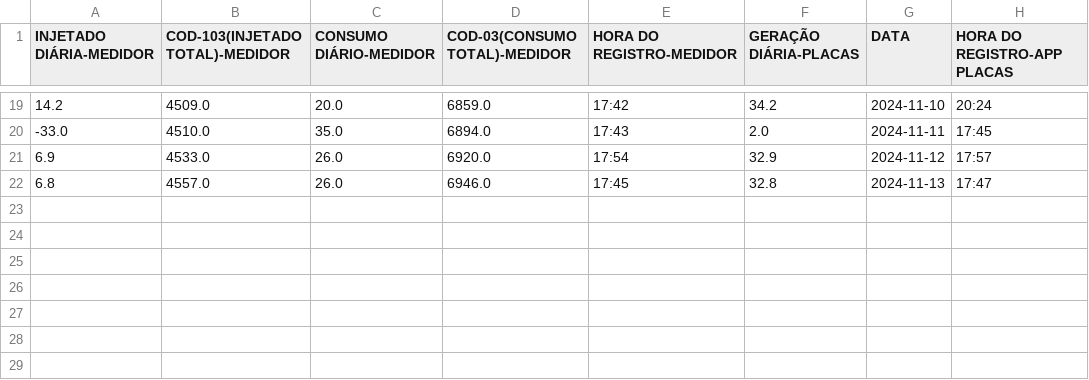
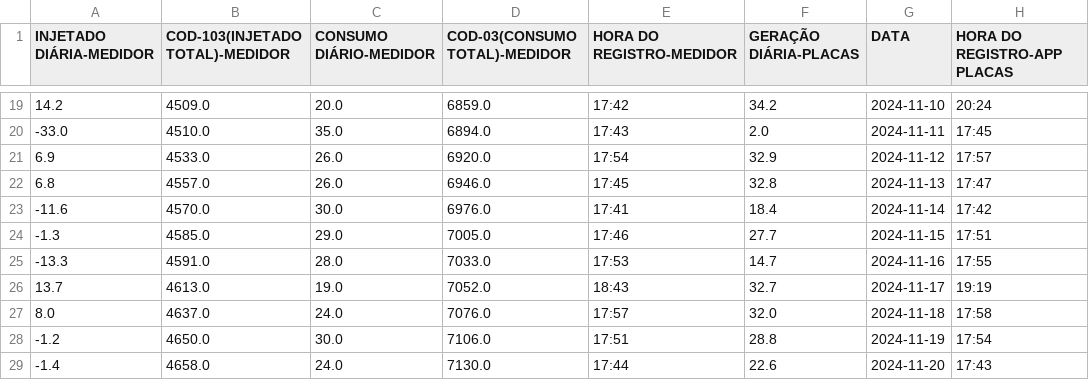
Before and after one commit to HelonCharles/energetic, a CSV file: ENERGETIC/data/registros.csv, drawn as a sheet; only a part is shown, gaps mark what is left out.

Commit message:
atualizacao_registros

```diff
--- a/ENERGETIC/data/registros.csv
+++ b/ENERGETIC/data/registros.csv
@@ -22 +22,8 @@ INJETADO DIÁRIA-MEDIDOR,COD-103(INJETADO TOTAL)-MEDIDOR,CONSUMO DIÁRIO-MEDIDOR
 6.8,4557.0,26.0,6946.0,17:45,32.8,2024-11-13,17:47
+-11.6,4570.0,30.0,6976.0,17:41,18.4,2024-11-14,17:42
+-1.3,4585.0,29.0,7005.0,17:46,27.7,2024-11-15,17:51
+-13.3,4591.0,28.0,7033.0,17:53,14.7,2024-11-16,17:55
+13.7,4613.0,19.0,7052.0,18:43,32.7,2024-11-17,19:19
+8.0,4637.0,24.0,7076.0,17:57,32.0,2024-11-18,17:58
+-1.2,4650.0,30.0,7106.0,17:51,28.8,2024-11-19,17:54
+-1.4,4658.0,24.0,7130.0,17:44,22.6,2024-11-20,17:43
```
